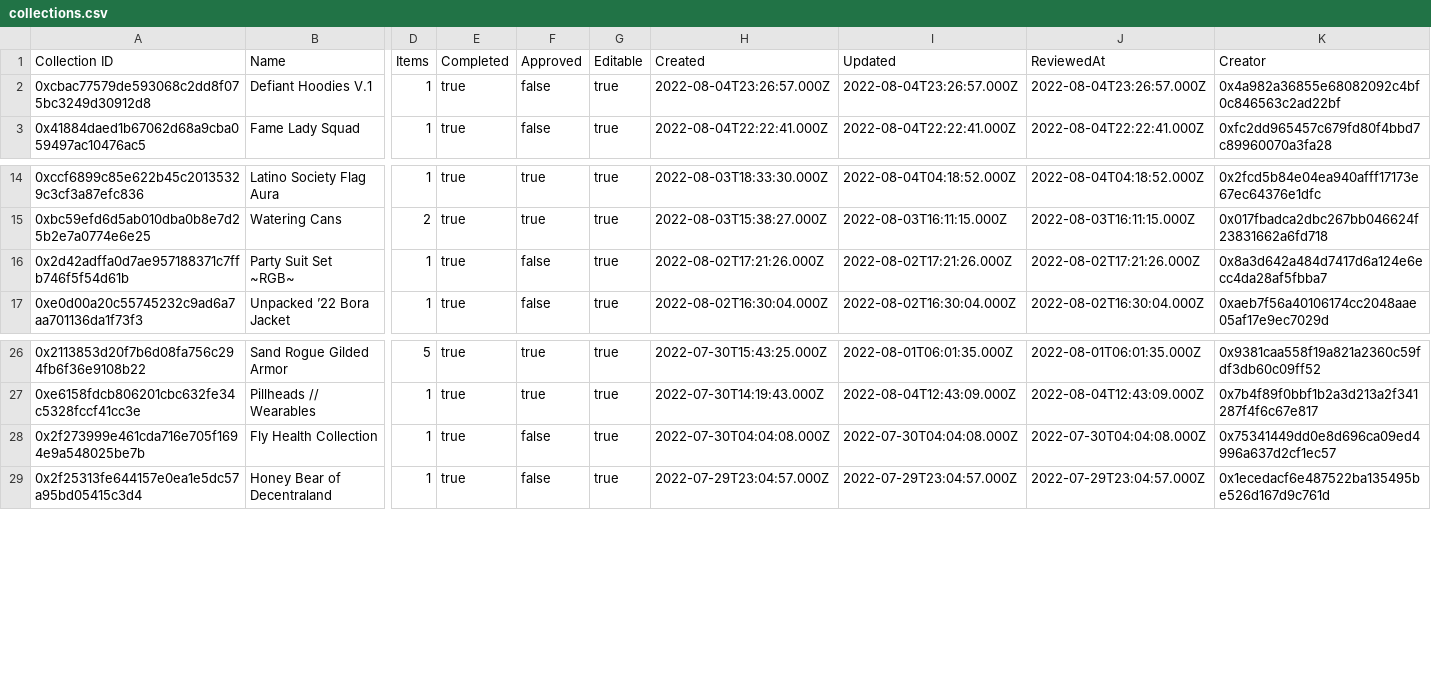
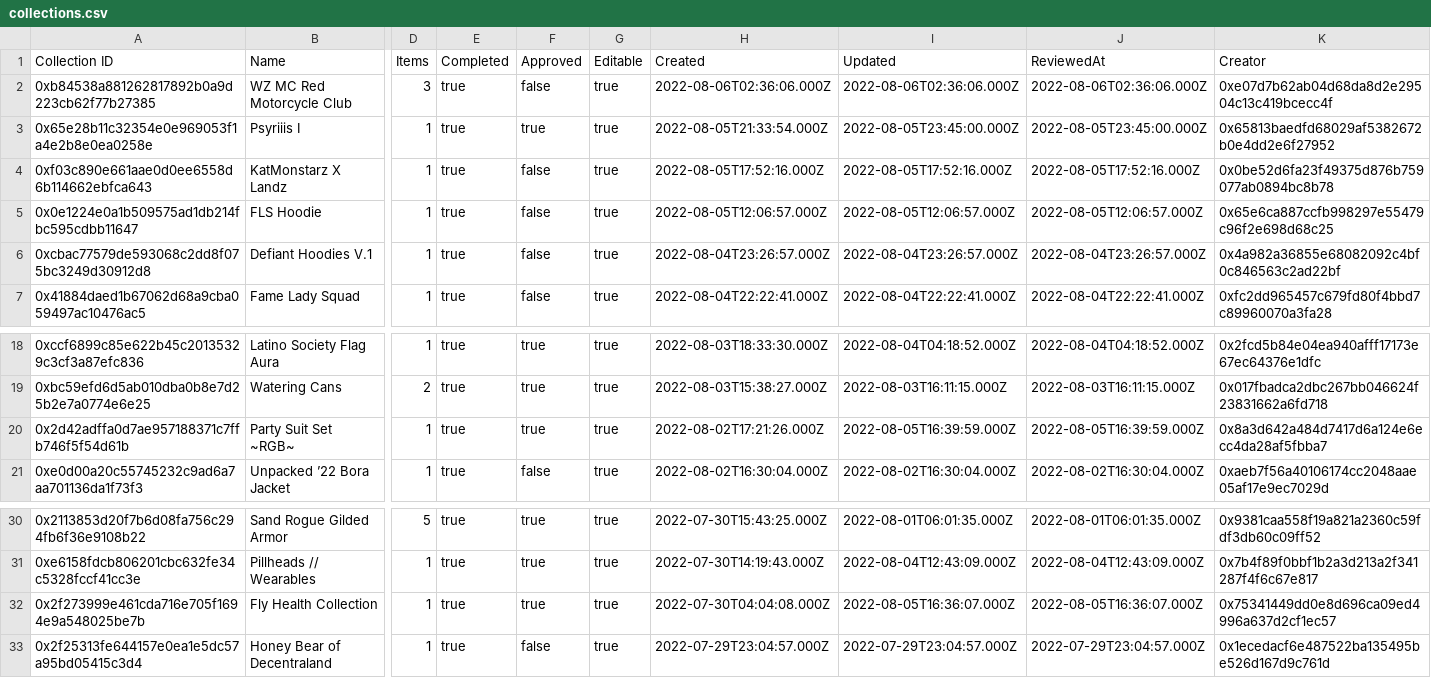
Before and after one commit to ncomerci/transparency, a CSV file: collections.csv, drawn as a sheet; only a part is shown, gaps mark what is left out; addresses are those after the commit; rows hold the shown columns only; the diff names each change by its address in the sheet, - before the commit and + after, or states it on an @@ line.

```diff
--- a/collections.csv
+++ b/collections.csv
+row 2: 0xb84538a881262817892b0a9d223cb62f77b27385 | WZ MC Red Motorcycle Club | 3 | true | false | true | 2022-08-06T02:36:06.000Z | 2022-08-06T02:36:06.000Z | 2022-08-06T02:36:06.000Z | 0xe07d7b62ab04d68da8d2e29504c13c419bcecc4f
+row 3: 0x65e28b11c32354e0e969053f1a4e2b8e0ea0258e | Psyriiis I | 1 | true | true | true | 2022-08-05T21:33:54.000Z | 2022-08-05T23:45:00.000Z | 2022-08-05T23:45:00.000Z | 0x65813baedfd68029af5382672b0e4dd2e6f27952
+row 4: 0xf03c890e661aae0d0ee6558d6b114662ebfca643 | KatMonstarz X Landz | 1 | true | false | true | 2022-08-05T17:52:16.000Z | 2022-08-05T17:52:16.000Z | 2022-08-05T17:52:16.000Z | 0x0be52d6fa23f49375d876b759077ab0894bc8b78
+row 5: 0x0e1224e0a1b509575ad1db214fbc595cdbb11647 | FLS Hoodie | 1 | true | false | true | 2022-08-05T12:06:57.000Z | 2022-08-05T12:06:57.000Z | 2022-08-05T12:06:57.000Z | 0x65e6ca887ccfb998297e55479c96f2e698d68c25
-F20 (Approved): false
+F20 (Approved): true
-I20 (Updated): 2022-08-02T17:21:26.000Z
+I20 (Updated): 2022-08-05T16:39:59.000Z
-J20 (ReviewedAt): 2022-08-02T17:21:26.000Z
+J20 (ReviewedAt): 2022-08-05T16:39:59.000Z
-F32 (Approved): false
+F32 (Approved): true
-I32 (Updated): 2022-07-30T04:04:08.000Z
+I32 (Updated): 2022-08-05T16:36:07.000Z
-J32 (ReviewedAt): 2022-07-30T04:04:08.000Z
+J32 (ReviewedAt): 2022-08-05T16:36:07.000Z
```
Also changed, not shown: balances.csv, curations.csv, 16 other files.
